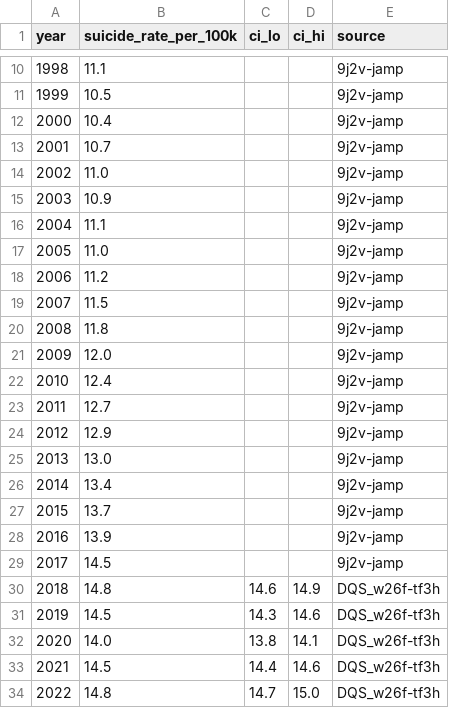
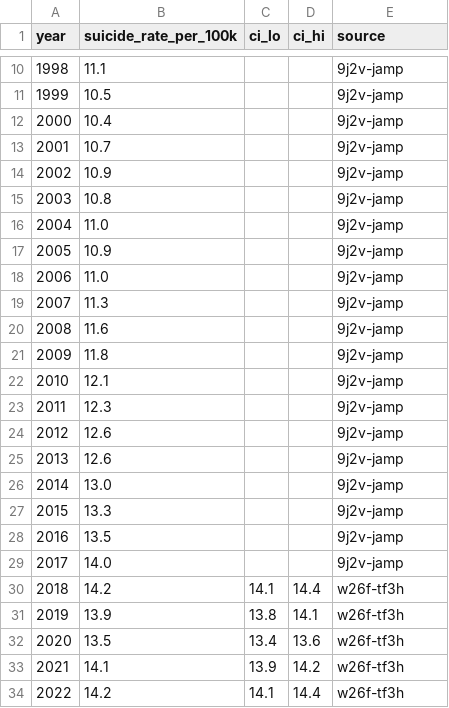
Before and after one commit to Guangzidetiaoyue/Digital_Phenotyping, a CSV file: data/external/cdc_suicide_rate_1990_2024.csv, drawn as a sheet; only a part is shown, gaps mark what is left out; the diff covers the shown part only.

```diff
--- a/data/external/cdc_suicide_rate_1990_2024.csv
+++ b/data/external/cdc_suicide_rate_1990_2024.csv
@@ -13,22 +13,22 @@ year,suicide_rate_per_100k,ci_lo,ci_hi,source
 2001,10.7,,,9j2v-jamp
-2002,11.0,,,9j2v-jamp
-2003,10.9,,,9j2v-jamp
-2004,11.1,,,9j2v-jamp
-2005,11.0,,,9j2v-jamp
-2006,11.2,,,9j2v-jamp
-2007,11.5,,,9j2v-jamp
-2008,11.8,,,9j2v-jamp
-2009,12.0,,,9j2v-jamp
-2010,12.4,,,9j2v-jamp
-2011,12.7,,,9j2v-jamp
-2012,12.9,,,9j2v-jamp
-2013,13.0,,,9j2v-jamp
-2014,13.4,,,9j2v-jamp
-2015,13.7,,,9j2v-jamp
-2016,13.9,,,9j2v-jamp
-2017,14.5,,,9j2v-jamp
-2018,14.8,14.6,14.9,DQS_w26f-tf3h
-2019,14.5,14.3,14.6,DQS_w26f-tf3h
-2020,14.0,13.8,14.1,DQS_w26f-tf3h
-2021,14.5,14.4,14.6,DQS_w26f-tf3h
-2022,14.8,14.7,15.0,DQS_w26f-tf3h
+2002,10.9,,,9j2v-jamp
+2003,10.8,,,9j2v-jamp
+2004,11.0,,,9j2v-jamp
+2005,10.9,,,9j2v-jamp
+2006,11.0,,,9j2v-jamp
+2007,11.3,,,9j2v-jamp
+2008,11.6,,,9j2v-jamp
+2009,11.8,,,9j2v-jamp
+2010,12.1,,,9j2v-jamp
+2011,12.3,,,9j2v-jamp
+2012,12.6,,,9j2v-jamp
+2013,12.6,,,9j2v-jamp
+2014,13.0,,,9j2v-jamp
+2015,13.3,,,9j2v-jamp
+2016,13.5,,,9j2v-jamp
+2017,14.0,,,9j2v-jamp
+2018,14.2,14.1,14.4,w26f-tf3h
+2019,13.9,13.8,14.1,w26f-tf3h
+2020,13.5,13.4,13.6,w26f-tf3h
+2021,14.1,13.9,14.2,w26f-tf3h
+2022,14.2,14.1,14.4,w26f-tf3h
```
Also changed, not shown: 8 edited cells elsewhere in this file, data/external/processed/variable_dictionary.csv, results/module4/corrected-s44s45/20260831-2119/lead_lag_corrected_results.csv, 9 other files.
